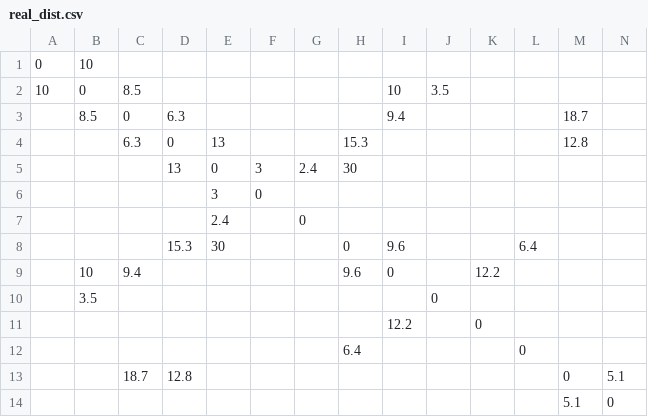
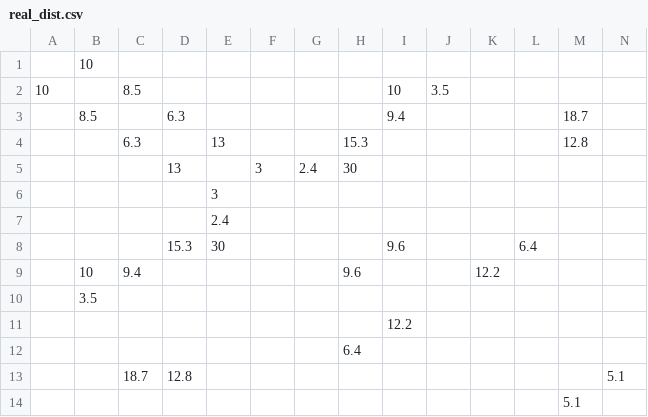
Before and after one commit to LuanaPorciuncula/ParisMetro-Astar, a CSV file: real_dist.csv, drawn as a sheet.

Commit message:
change real distance from station to itself to NaN

```diff
--- a/real_dist.csv
+++ b/real_dist.csv
@@ -1,14 +1,14 @@
-0,10,,,,,,,,,,,,
-10,0,8.5,,,,,,10,3.5,,,,
-,8.5,0,6.3,,,,,9.4,,,,18.7,
-,,6.3,0,13,,,15.3,,,,,12.8,
-,,,13,0,3,2.4,30,,,,,,
-,,,,3,0,,,,,,,,
-,,,,2.4,,0,,,,,,,
-,,,15.3,30,,,0,9.6,,,6.4,,
-,10,9.4,,,,,9.6,0,,12.2,,,
-,3.5,,,,,,,,0,,,,
-,,,,,,,,12.2,,0,,,
-,,,,,,,6.4,,,,0,,
-,,18.7,12.8,,,,,,,,,0,5.1
-,,,,,,,,,,,,5.1,0
+,10,,,,,,,,,,,,
+10,,8.5,,,,,,10,3.5,,,,
+,8.5,,6.3,,,,,9.4,,,,18.7,
+,,6.3,,13,,,15.3,,,,,12.8,
+,,,13,,3,2.4,30,,,,,,
+,,,,3,,,,,,,,,
+,,,,2.4,,,,,,,,,
+,,,15.3,30,,,,9.6,,,6.4,,
+,10,9.4,,,,,9.6,,,12.2,,,
+,3.5,,,,,,,,,,,,
+,,,,,,,,12.2,,,,,
+,,,,,,,6.4,,,,,,
+,,18.7,12.8,,,,,,,,,,5.1
+,,,,,,,,,,,,5.1,
```
Also changed, not shown: 1 other file.
